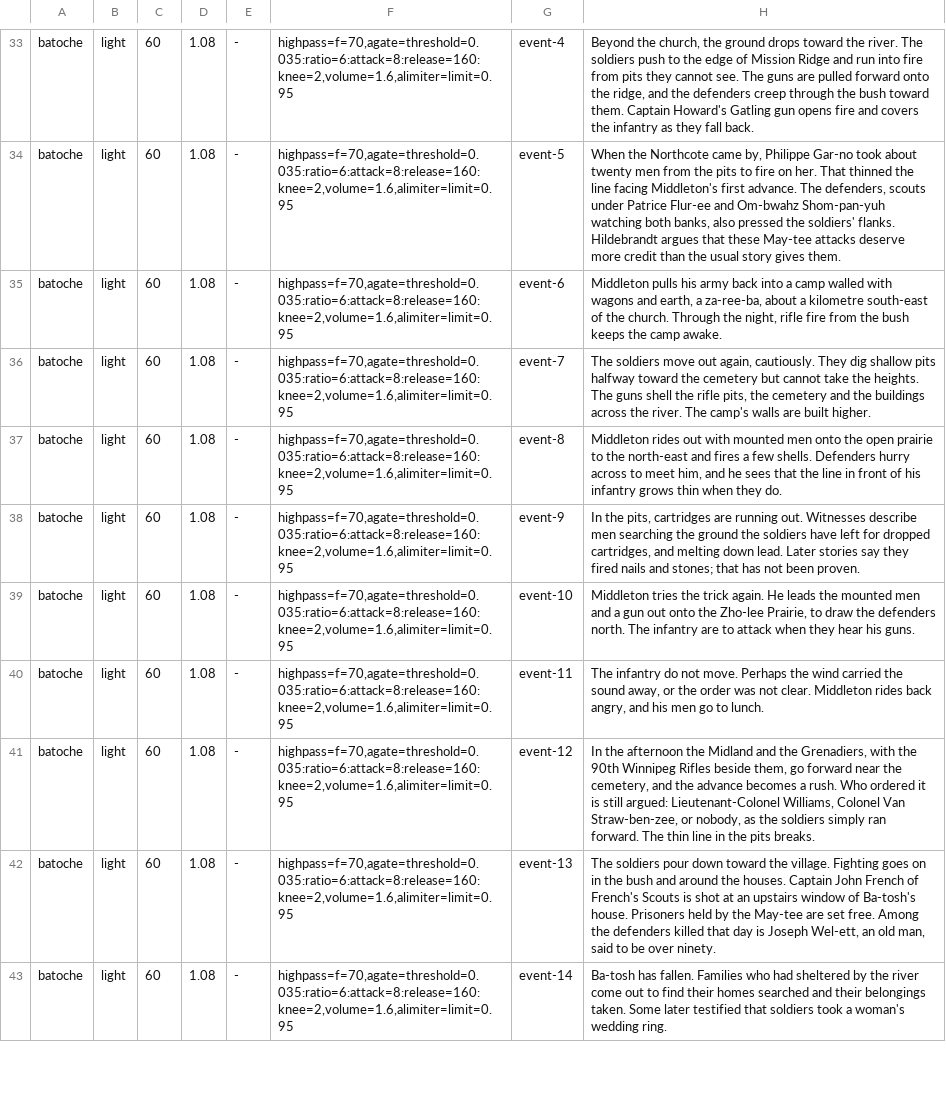
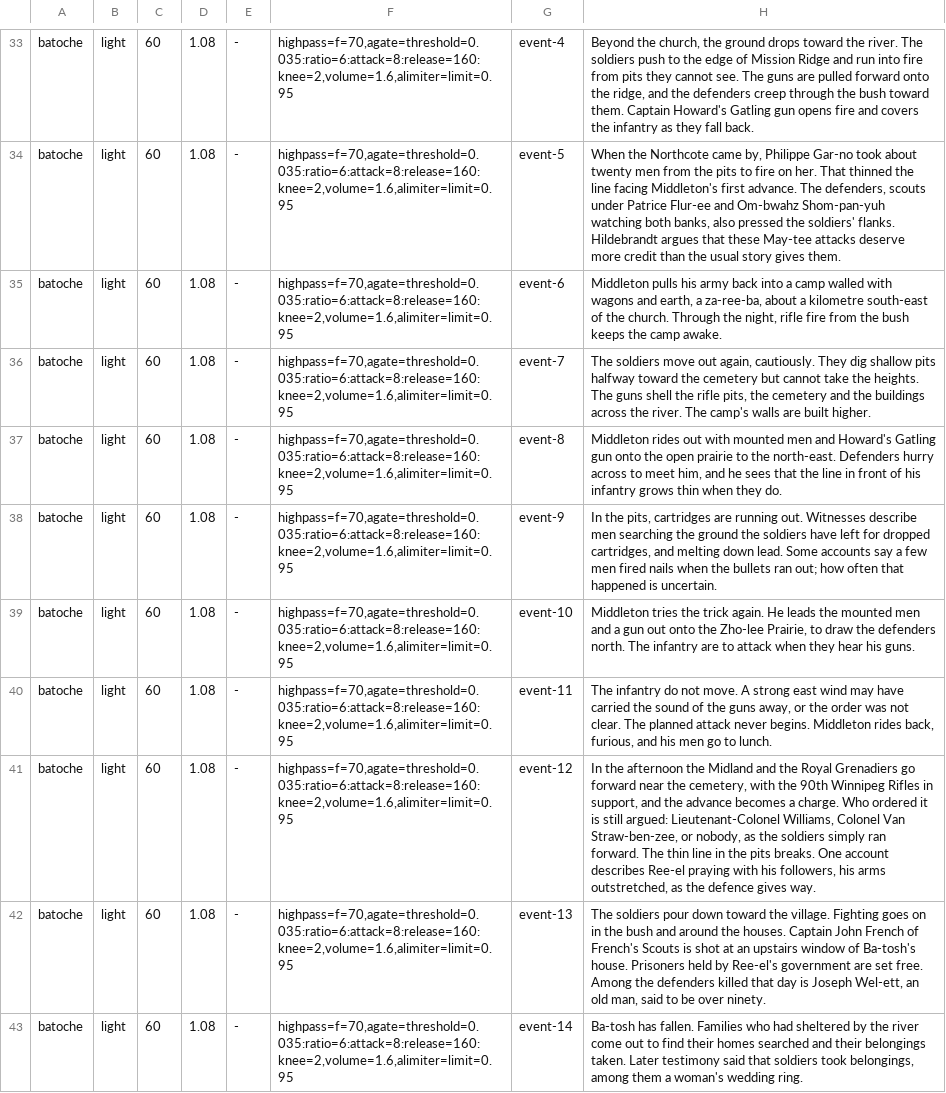
Before and after one commit to movieqst/MovieQuest, a TSV file: battlesofhistory/tools/batoche-voices-lines.tsv, drawn as a sheet; only a part is shown, gaps mark what is left out; the diff covers the shown part only.

```diff
--- a/battlesofhistory/tools/batoche-voices-lines.tsv
+++ b/battlesofhistory/tools/batoche-voices-lines.tsv
@@ -36,8 +36,8 @@ batoche	light	60	1.08	-	highpass=f=70,agate=threshold=0.035:ratio=6:attack=8:rel
 batoche	light	60	1.08	-	highpass=f=70,agate=threshold=0.035:ratio=6:attack=8:release=160:knee=2,volume=1.6,alimiter=limit=0.95	event-7	The soldiers move out again, cautiously. They dig shallow pits halfway toward the cemetery but cannot take the heights. The guns shell the rifle pits, the cemetery and the buildings across the river. The camp's walls are built higher.
-batoche	light	60	1.08	-	highpass=f=70,agate=threshold=0.035:ratio=6:attack=8:release=160:knee=2,volume=1.6,alimiter=limit=0.95	event-8	Middleton rides out with mounted men onto the open prairie to the north-east and fires a few shells. Defenders hurry across to meet him, and he sees that the line in front of his infantry grows thin when they do.
-batoche	light	60	1.08	-	highpass=f=70,agate=threshold=0.035:ratio=6:attack=8:release=160:knee=2,volume=1.6,alimiter=limit=0.95	event-9	In the pits, cartridges are running out. Witnesses describe men searching the ground the soldiers have left for dropped cartridges, and melting down lead. Later stories say they fired nails and stones; that has not been proven.
+batoche	light	60	1.08	-	highpass=f=70,agate=threshold=0.035:ratio=6:attack=8:release=160:knee=2,volume=1.6,alimiter=limit=0.95	event-8	Middleton rides out with mounted men and Howard's Gatling gun onto the open prairie to the north-east. Defenders hurry across to meet him, and he sees that the line in front of his infantry grows thin when they do.
+batoche	light	60	1.08	-	highpass=f=70,agate=threshold=0.035:ratio=6:attack=8:release=160:knee=2,volume=1.6,alimiter=limit=0.95	event-9	In the pits, cartridges are running out. Witnesses describe men searching the ground the soldiers have left for dropped cartridges, and melting down lead. Some accounts say a few men fired nails when the bullets ran out; how often that happened is uncertain.
 batoche	light	60	1.08	-	highpass=f=70,agate=threshold=0.035:ratio=6:attack=8:release=160:knee=2,volume=1.6,alimiter=limit=0.95	event-10	Middleton tries the trick again. He leads the mounted men and a gun out onto the Zho-lee Prairie, to draw the defenders north. The infantry are to attack when they hear his guns.
-batoche	light	60	1.08	-	highpass=f=70,agate=threshold=0.035:ratio=6:attack=8:release=160:knee=2,volume=1.6,alimiter=limit=0.95	event-11	The infantry do not move. Perhaps the wind carried the sound away, or the order was not clear. Middleton rides back angry, and his men go to lunch.
-batoche	light	60	1.08	-	highpass=f=70,agate=threshold=0.035:ratio=6:attack=8:release=160:knee=2,volume=1.6,alimiter=limit=0.95	event-12	In the afternoon the Midland and the Grenadiers, with the 90th Winnipeg Rifles beside them, go forward near the cemetery, and the advance becomes a rush. Who ordered it is still argued: Lieutenant-Colonel Williams, Colonel Van Straw-ben-zee, or nobody, as the soldiers simply ran forward. The thin line in the pits breaks.
-batoche	light	60	1.08	-	highpass=f=70,agate=threshold=0.035:ratio=6:attack=8:release=160:knee=2,volume=1.6,alimiter=limit=0.95	event-13	The soldiers pour down toward the village. Fighting goes on in the bush and around the houses. Captain John French of French's Scouts is shot at an upstairs window of Ba-tosh's house. Prisoners held by the May-tee are set free. Among the defenders killed that day is Joseph Wel-ett, an old man, said to be over ninety.
-batoche	light	60	1.08	-	highpass=f=70,agate=threshold=0.035:ratio=6:attack=8:release=160:knee=2,volume=1.6,alimiter=limit=0.95	event-14	Ba-tosh has fallen. Families who had sheltered by the river come out to find their homes searched and their belongings taken. Some later testified that soldiers took a woman's wedding ring.
+batoche	light	60	1.08	-	highpass=f=70,agate=threshold=0.035:ratio=6:attack=8:release=160:knee=2,volume=1.6,alimiter=limit=0.95	event-11	The infantry do not move. A strong east wind may have carried the sound of the guns away, or the order was not clear. The planned attack never begins. Middleton rides back, furious, and his men go to lunch.
+batoche	light	60	1.08	-	highpass=f=70,agate=threshold=0.035:ratio=6:attack=8:release=160:knee=2,volume=1.6,alimiter=limit=0.95	event-12	In the afternoon the Midland and the Royal Grenadiers go forward near the cemetery, with the 90th Winnipeg Rifles in support, and the advance becomes a charge. Who ordered it is still argued: Lieutenant-Colonel Williams, Colonel Van Straw-ben-zee, or nobody, as the soldiers simply ran forward. The thin line in the pits breaks. One account describes Ree-el praying with his followers, his arms outstretched, as the defence gives way.
+batoche	light	60	1.08	-	highpass=f=70,agate=threshold=0.035:ratio=6:attack=8:release=160:knee=2,volume=1.6,alimiter=limit=0.95	event-13	The soldiers pour down toward the village. Fighting goes on in the bush and around the houses. Captain John French of French's Scouts is shot at an upstairs window of Ba-tosh's house. Prisoners held by Ree-el's government are set free. Among the defenders killed that day is Joseph Wel-ett, an old man, said to be over ninety.
+batoche	light	60	1.08	-	highpass=f=70,agate=threshold=0.035:ratio=6:attack=8:release=160:knee=2,volume=1.6,alimiter=limit=0.95	event-14	Ba-tosh has fallen. Families who had sheltered by the river come out to find their homes searched and their belongings taken. Later testimony said that soldiers took belongings, among them a woman's wedding ring.
```
Also changed, not shown: 54 edited cells elsewhere in this file, 2 other files.
